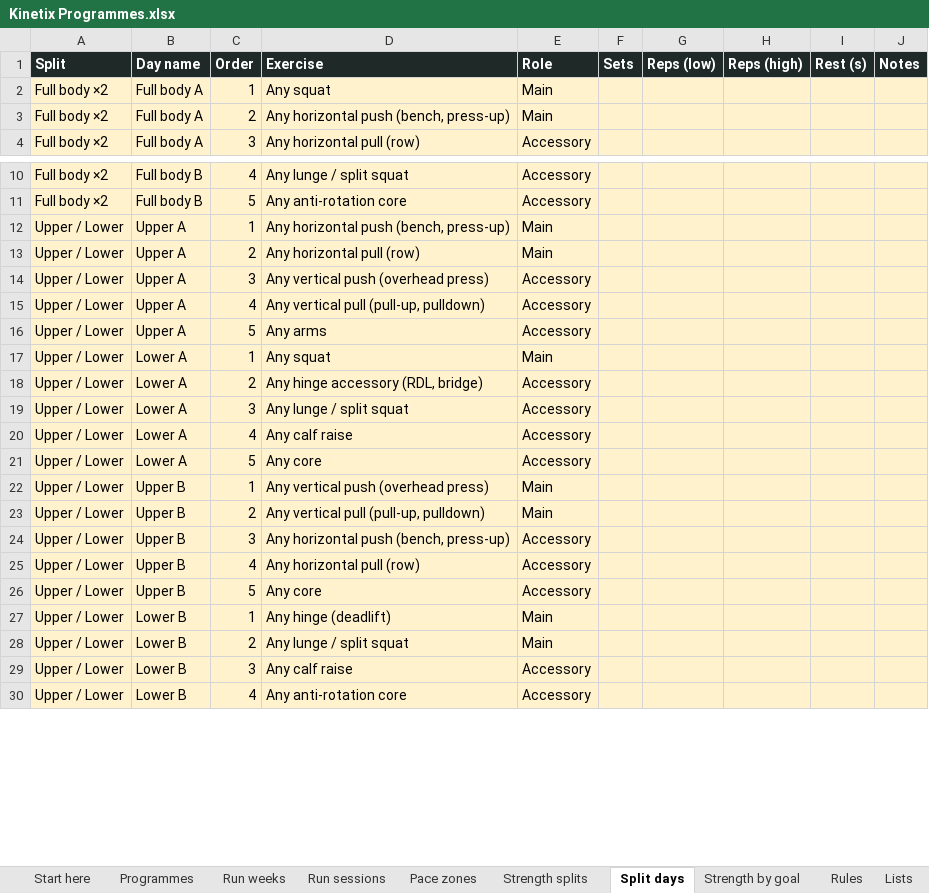
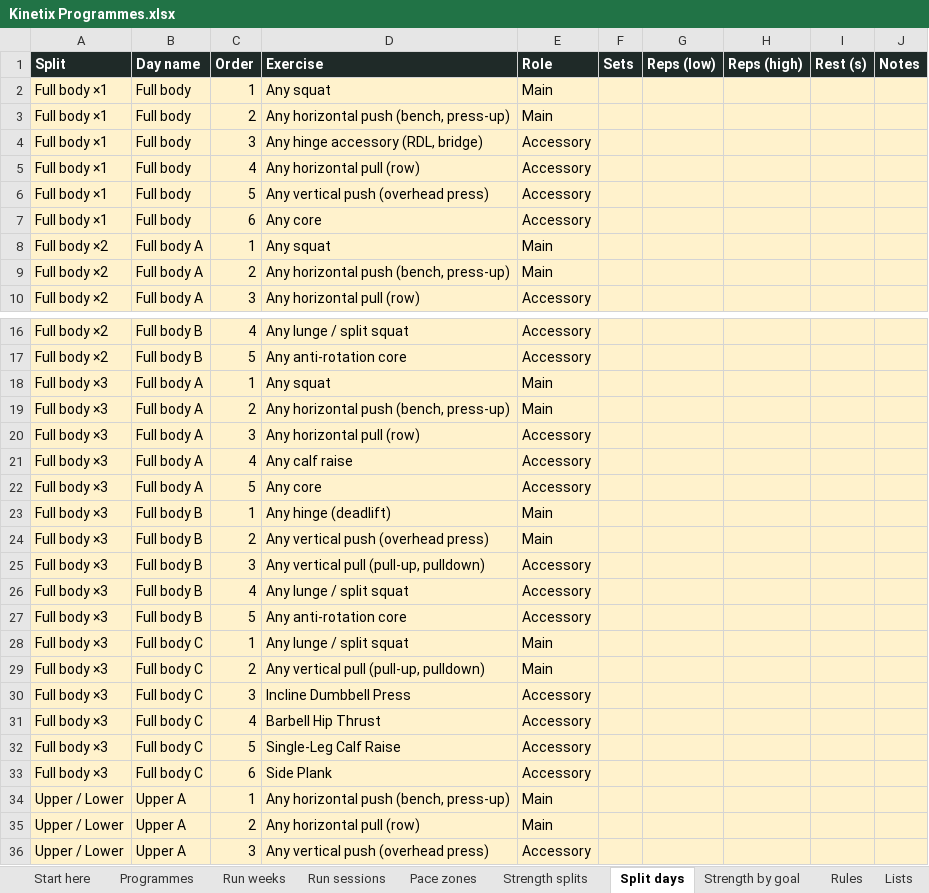
Before and after one commit to georgeodwyer/New-Fitness-App, an Excel workbook: programmes/Kinetix Programmes.xlsx, sheet Split days, drawn as a sheet; only a part is shown, gaps mark what is left out; the shorter side is filled out with more unchanged rows; values as stored, in another font and other column widths than the file's, no borders; the diff covers the shown part only; the diff names each change by its address in the sheet, - before the commit and + after, or states it on an @@ line.

```diff
--- a/programmes/Kinetix Programmes.xlsx (sheet Split days)
+++ b/programmes/Kinetix Programmes.xlsx (sheet Split days)
+row 2: Full body ×1 | Full body | 1 | Any squat | Main
+row 3: Full body ×1 | Full body | 2 | Any horizontal push (bench, press-up) | Main
+row 4: Full body ×1 | Full body | 3 | Any hinge accessory (RDL, bridge) | Accessory
+row 5: Full body ×1 | Full body | 4 | Any horizontal pull (row) | Accessory
+row 6: Full body ×1 | Full body | 5 | Any vertical push (overhead press) | Accessory
+row 7: Full body ×1 | Full body | 6 | Any core | Accessory
+row 18: Full body ×3 | Full body A | 1 | Any squat | Main
+row 19: Full body ×3 | Full body A | 2 | Any horizontal push (bench, press-up) | Main
+row 20: Full body ×3 | Full body A | 3 | Any horizontal pull (row) | Accessory
+row 21: Full body ×3 | Full body A | 4 | Any calf raise | Accessory
+row 22: Full body ×3 | Full body A | 5 | Any core | Accessory
+row 23: Full body ×3 | Full body B | 1 | Any hinge (deadlift) | Main
+row 24: Full body ×3 | Full body B | 2 | Any vertical push (overhead press) | Main
+row 25: Full body ×3 | Full body B | 3 | Any vertical pull (pull-up, pulldown) | Accessory
+row 26: Full body ×3 | Full body B | 4 | Any lunge / split squat | Accessory
+row 27: Full body ×3 | Full body B | 5 | Any anti-rotation core | Accessory
+row 28: Full body ×3 | Full body C | 1 | Any lunge / split squat | Main
+row 29: Full body ×3 | Full body C | 2 | Any vertical pull (pull-up, pulldown) | Main
+row 30: Full body ×3 | Full body C | 3 | Incline Dumbbell Press | Accessory
+row 31: Full body ×3 | Full body C | 4 | Barbell Hip Thrust | Accessory
+row 32: Full body ×3 | Full body C | 5 | Single-Leg Calf Raise | Accessory
+row 33: Full body ×3 | Full body C | 6 | Side Plank | Accessory
```
Also changed, not shown: 84 added rows and 7 edited cells elsewhere in this sheet, sheet Strength splits, 1 other file.
